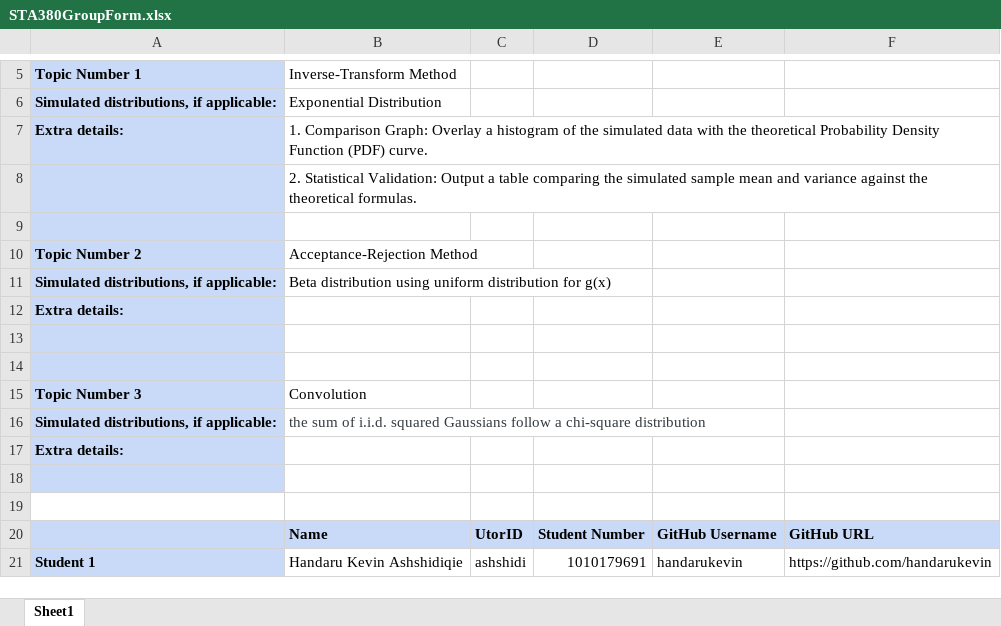
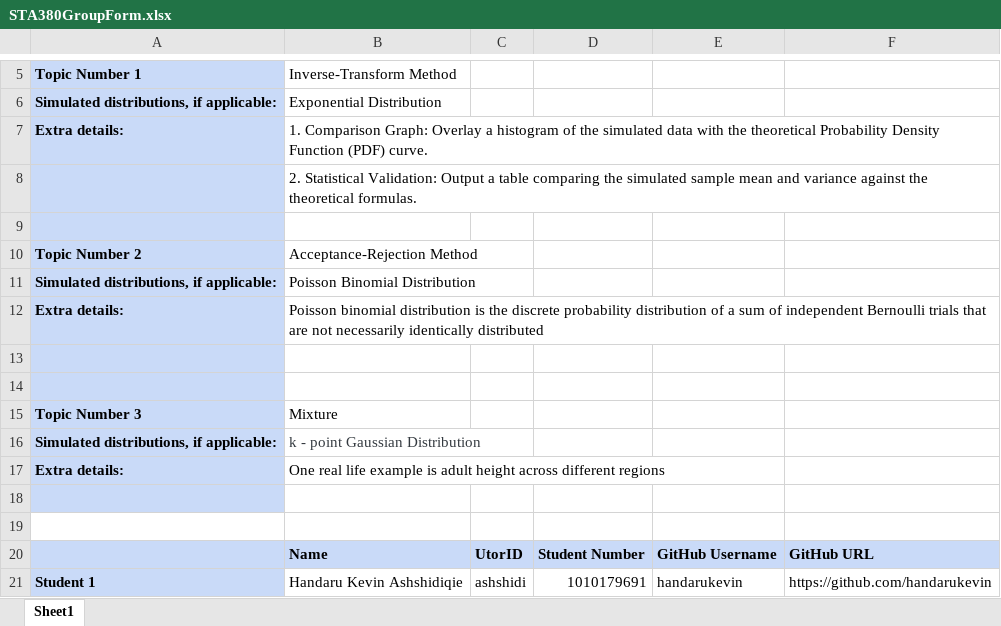
Before and after one commit to ChristianJasonS/STA380Project, an Excel workbook: Submissions/Group Formation/STA380GroupForm.xlsx, sheet Sheet1, drawn as a sheet; only a part is shown, gaps mark what is left out; values as stored, in another font and other column widths than the file's, no borders; the diff names each change by its address in the sheet, - before the commit and + after, or states it on an @@ line.

Commit message:
changed ideas 2 & 3

```diff
--- a/Submissions/Group Formation/STA380GroupForm.xlsx (sheet Sheet1)
+++ b/Submissions/Group Formation/STA380GroupForm.xlsx (sheet Sheet1)
-B11 (Inverse-Transform Method): Beta distribution using uniform distribution for g(x)
+B11 (Inverse-Transform Method): Poisson Binomial Distribution
-B12 (Inverse-Transform Method): (empty)
+B12 (Inverse-Transform Method): Poisson binomial distribution is the discrete probability distribution of a sum of independent Bernoulli trials that are not necessarily identically distributed
-B15 (Inverse-Transform Method): Convolution
+B15 (Inverse-Transform Method): Mixture
-B16 (Inverse-Transform Method): the sum of i.i.d. squared Gaussians follow a chi-square distribution
+B16 (Inverse-Transform Method): k - point Gaussian Distribution
-B17 (Inverse-Transform Method): (empty)
+B17 (Inverse-Transform Method): One real life example is adult height across different regions
```
